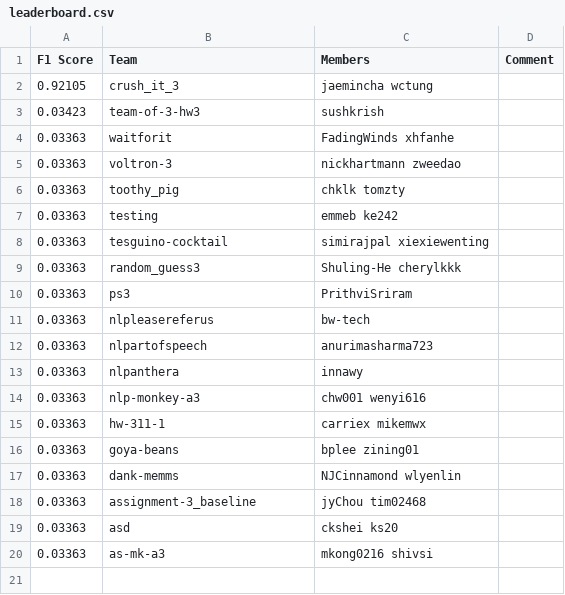
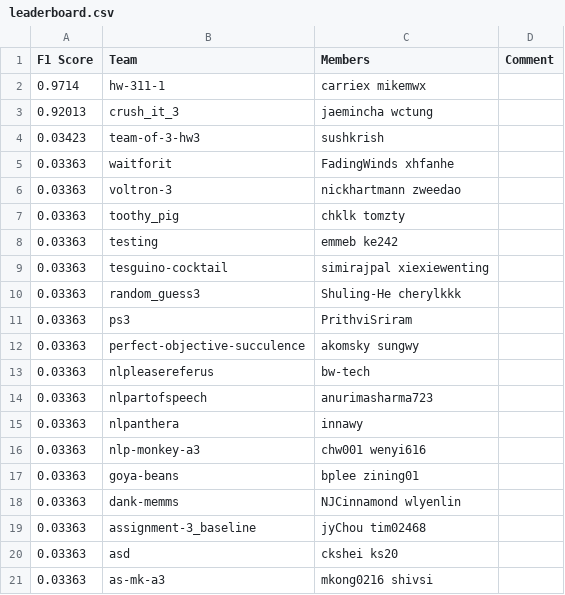
Before and after one commit to ks20/leaderboards, a CSV file: assignment3/leaderboard.csv, drawn as a sheet.

Commit message:
Leaderboard Update

```diff
--- a/assignment3/leaderboard.csv
+++ b/assignment3/leaderboard.csv
@@ -1,3 +1,4 @@
 F1 Score,Team,Members,Comment
-0.92105,crush_it_3,jaemincha wctung,
+0.9714,hw-311-1,carriex mikemwx,
+0.92013,crush_it_3,jaemincha wctung,
 0.03423,team-of-3-hw3,sushkrish,
@@ -10,2 +11,3 @@ F1 Score,Team,Members,Comment
 0.03363,ps3,PrithviSriram,
+0.03363,perfect-objective-succulence,akomsky sungwy,
 0.03363,nlpleasereferus,bw-tech,
@@ -14,3 +16,2 @@ F1 Score,Team,Members,Comment
 0.03363,nlp-monkey-a3,chw001 wenyi616,
-0.03363,hw-311-1,carriex mikemwx,
 0.03363,goya-beans,bplee zining01,
```
